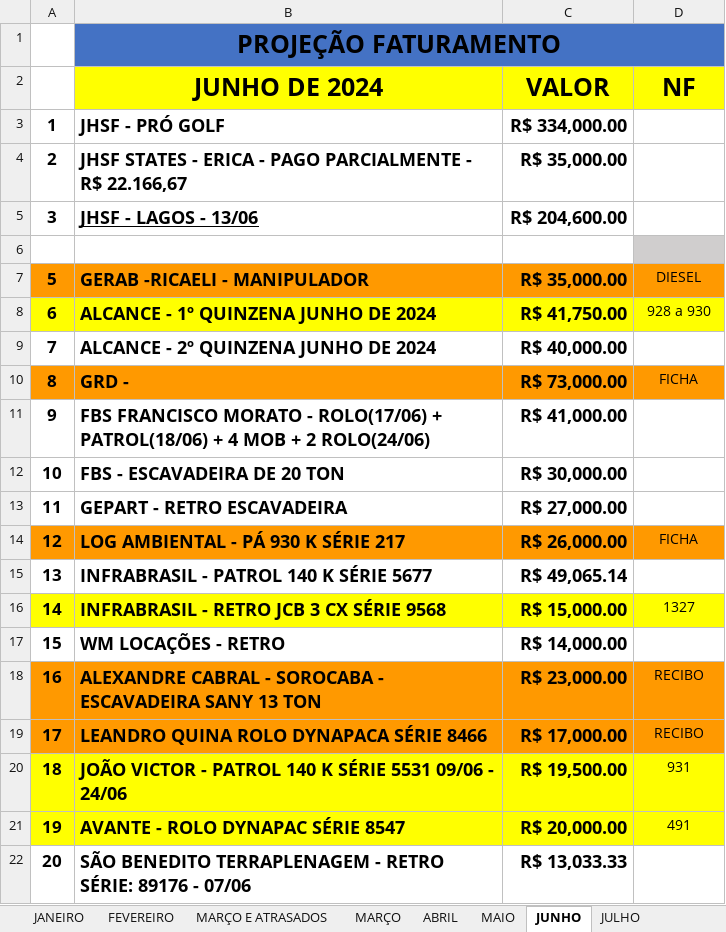
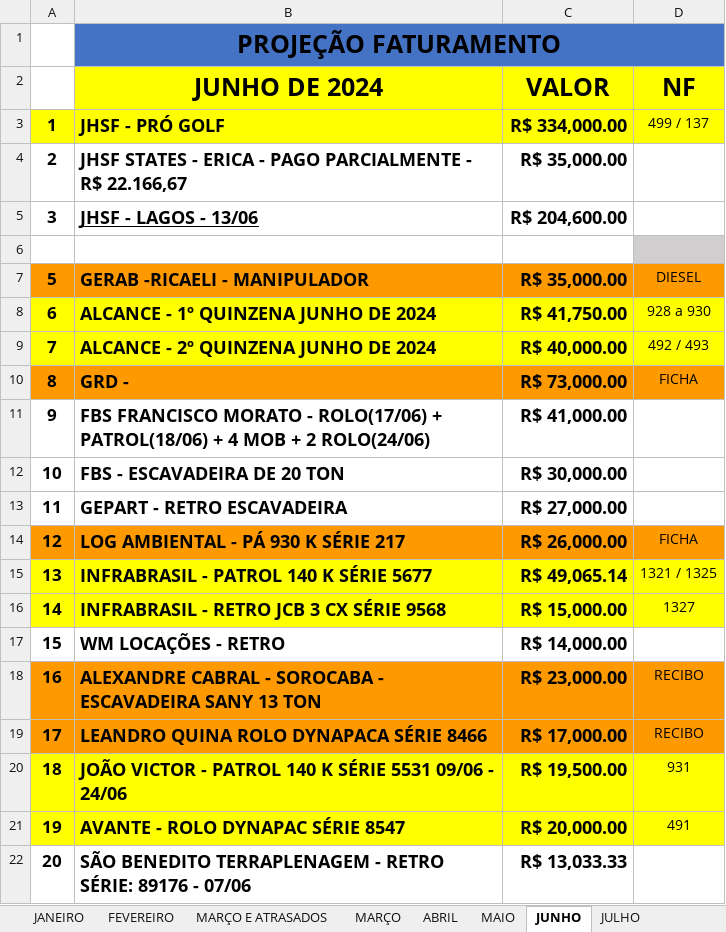
Before and after one commit to CamaconConstrucoes/Projecoes, an Excel workbook: PROJEÇOES 2024.xlsx, sheet JUNHO, drawn as a sheet; only a part is shown; values as stored, in another font and other column widths than the file's, no borders; the diff names each change by its address in the sheet, - before the commit and + after, or states it on an @@ line.

```diff
--- a/PROJEÇOES 2024.xlsx (sheet JUNHO)
+++ b/PROJEÇOES 2024.xlsx (sheet JUNHO)
-A3:D3 fill: none
+A3:D3 fill: #FFFF00
-D3 (NF): (empty)
+D3 (NF): 499 / 137
-A9:D9 fill: none
+A9:D9 fill: #FFFF00
-D9 (NF): (empty)
+D9 (NF): 492 / 493
-A15:D15 fill: none
+A15:D15 fill: #FFFF00
-D15 (NF): (empty)
+D15 (NF): 1321 / 1325
```
Also changed, not shown: sheet JULHO.
